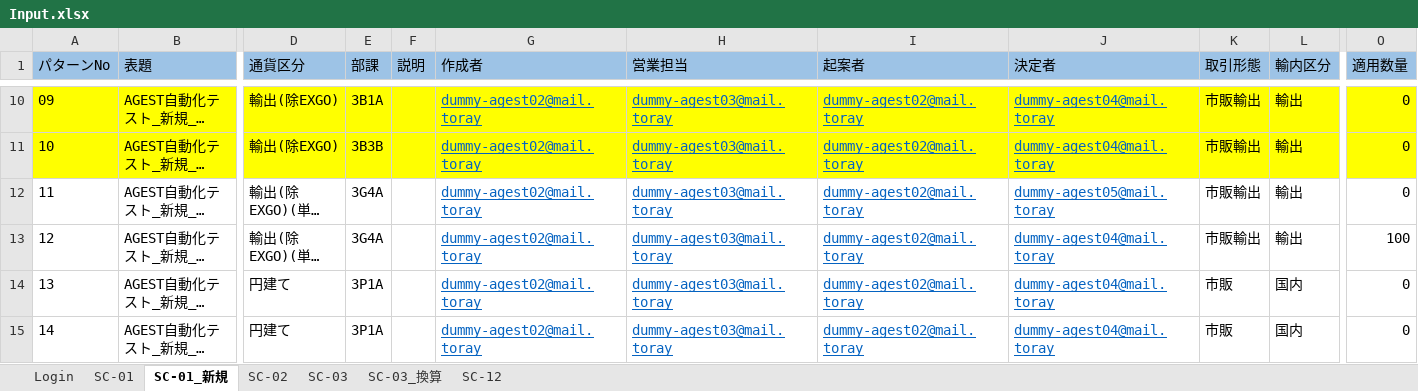
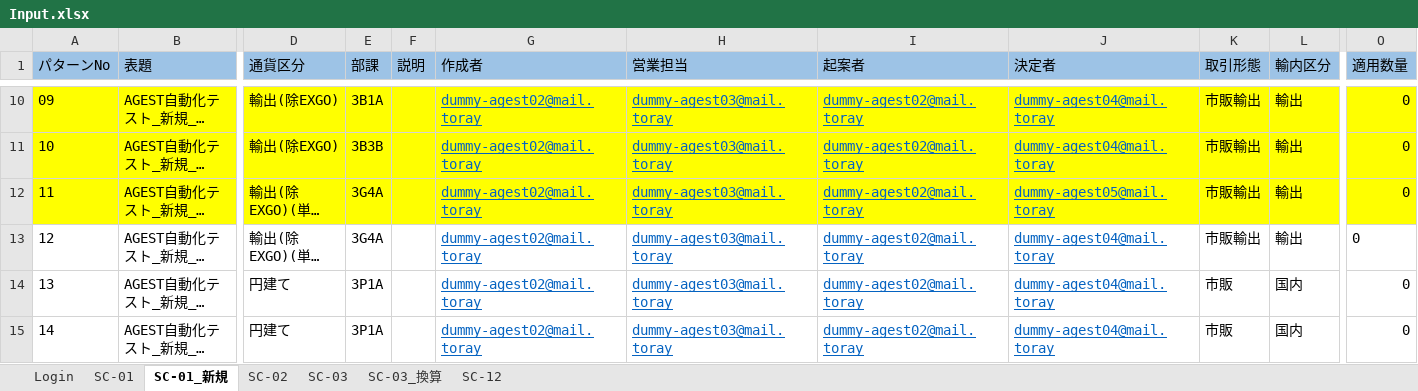
Before and after one commit to hoathanhdao/-, an Excel workbook: Input.xlsx, sheet SC-01_新規, drawn as a sheet; only a part is shown, gaps mark what is left out; long unchanged cells end in …; values as stored, in another font and other column widths than the file's, no borders; the diff covers the shown part only; the diff names each change by its address in the sheet, - before the commit and + after, or states it on an @@ line.

Commit message:
Add files via upload

```diff
--- a/Input.xlsx (sheet SC-01_新規)
+++ b/Input.xlsx (sheet SC-01_新規)
-A12:B12 fill: none
+A12:B12 fill: #FFFF00
-D12:O12 fill: none
+D12:O12 fill: #FFFF00
-O13 (適用数量): 100
+O13 (適用数量): 0
```
Also changed, not shown: cell formats elsewhere in this sheet.
